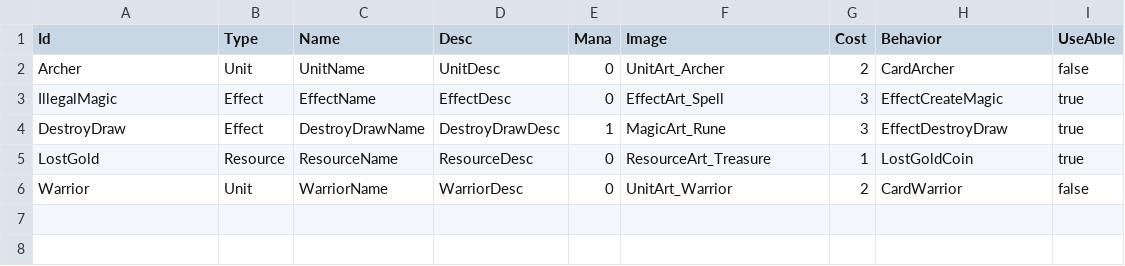
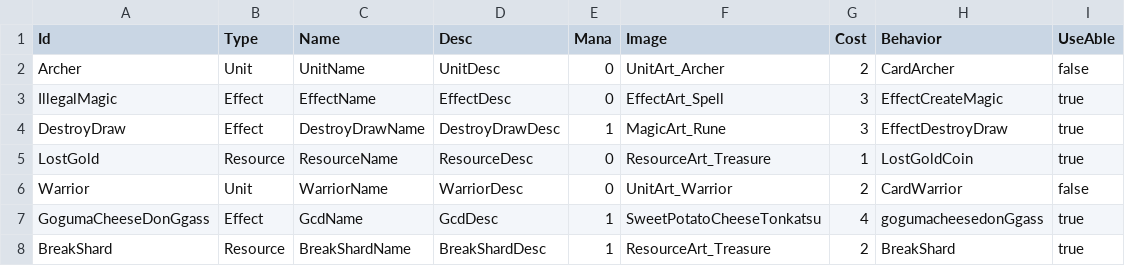
Before and after one commit to Devel-Rocket-ClassRoom/minigame-project-chuleku, a CSV file: Assets/Resources/CardData/CardTable.csv, drawn as a sheet; the diff names each change by its address in the sheet, - before the commit and + after, or states it on an @@ line.

```diff
--- a/Assets/Resources/CardData/CardTable.csv
+++ b/Assets/Resources/CardData/CardTable.csv
+row 7: GogumaCheeseDonGgass | Effect | GcdName | GcdDesc | 1 | SweetPotatoCheeseTonkatsu | 4 | gogumacheesedonGgass | true
+row 8: BreakShard | Resource | BreakShardName | BreakShardDesc | 1 | ResourceArt_Treasure | 2 | BreakShard | true
```
Also changed, not shown: Assets/Resources/DataTable/StringTable.csv, 24 other files.
